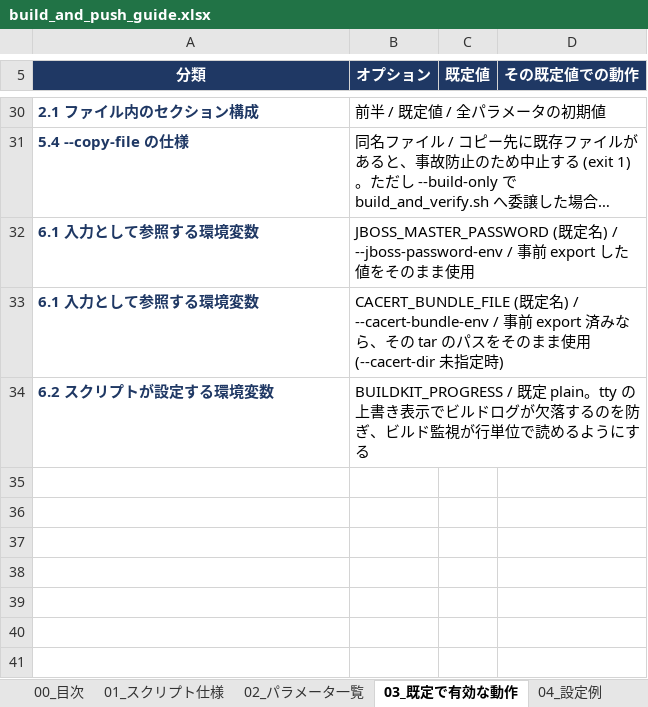
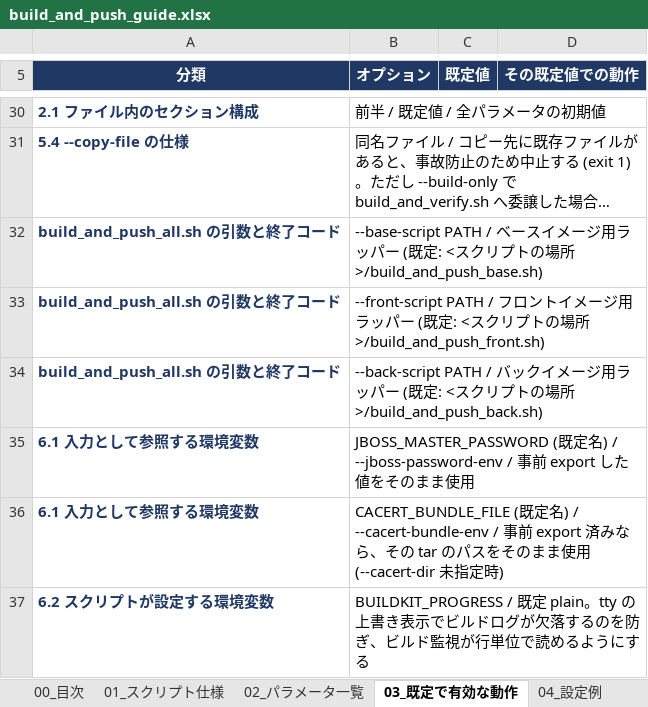
Before and after one commit to ProjectRubyRing/Container_Compose_Build_Push_v2_from_Codex, an Excel workbook: docs/build_and_push_guide.xlsx, sheet 03_既定で有効な動作, drawn as a sheet; only a part is shown, gaps mark what is left out; long unchanged cells end in …; values as stored, in another font and other column widths than the file's, no borders; the diff names each change by its address in the sheet, - before the commit and + after, or states it on an @@ line.

```diff
--- a/docs/build_and_push_guide.xlsx (sheet 03_既定で有効な動作)
+++ b/docs/build_and_push_guide.xlsx (sheet 03_既定で有効な動作)
+row 32: build_and_push_all.sh の引数と終了コード | --base-script PATH / ベースイメージ用ラッパー (既定: <スクリプトの場所>/build_and_push_base.sh)
+row 33: build_and_push_all.sh の引数と終了コード | --front-script PATH / フロントイメージ用ラッパー (既定: <スクリプトの場所>/build_and_push_front.sh)
+row 34: build_and_push_all.sh の引数と終了コード | --back-script PATH / バックイメージ用ラッパー (既定: <スクリプトの場所>/build_and_push_back.sh)
```
Also changed, not shown: sheet 04_設定例, sheet 02_パラメータ一覧, sheet 01_スクリプト仕様, sheet 00_目次, docs/scripts_reference.xlsx, 5 other files.
